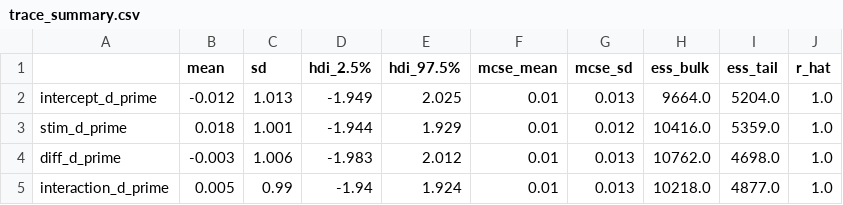
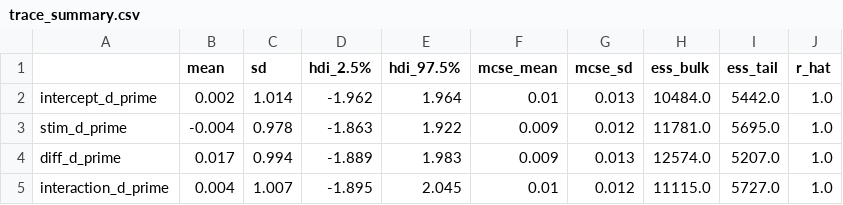
Before and after one commit to cmbanagan/107-final, a CSV file: code/trace_summary.csv, drawn as a sheet; only a part is shown; the diff covers the shown part only.

Commit message:
fixed trace summary and plots

```diff
--- a/code/trace_summary.csv
+++ b/code/trace_summary.csv
@@ -1,5 +1,5 @@
 ,mean,sd,hdi_2.5%,hdi_97.5%,mcse_mean,mcse_sd,ess_bulk,ess_tail,r_hat
-intercept_d_prime,-0.012,1.013,-1.949,2.025,0.01,0.013,9664.0,5204.0,1.0
-stim_d_prime,0.018,1.001,-1.944,1.929,0.01,0.012,10416.0,5359.0,1.0
-diff_d_prime,-0.003,1.006,-1.983,2.012,0.01,0.013,10762.0,4698.0,1.0
-interaction_d_prime,0.005,0.99,-1.94,1.924,0.01,0.013,10218.0,4877.0,1.0
+intercept_d_prime,0.002,1.014,-1.962,1.964,0.01,0.013,10484.0,5442.0,1.0
+stim_d_prime,-0.004,0.978,-1.863,1.922,0.009,0.012,11781.0,5695.0,1.0
+diff_d_prime,0.017,0.994,-1.889,1.983,0.009,0.013,12574.0,5207.0,1.0
+interaction_d_prime,0.004,1.007,-1.895,2.045,0.01,0.012,11115.0,5727.0,1.0
```
Also changed, not shown: 28 edited cells elsewhere in this file, 1 other file.
